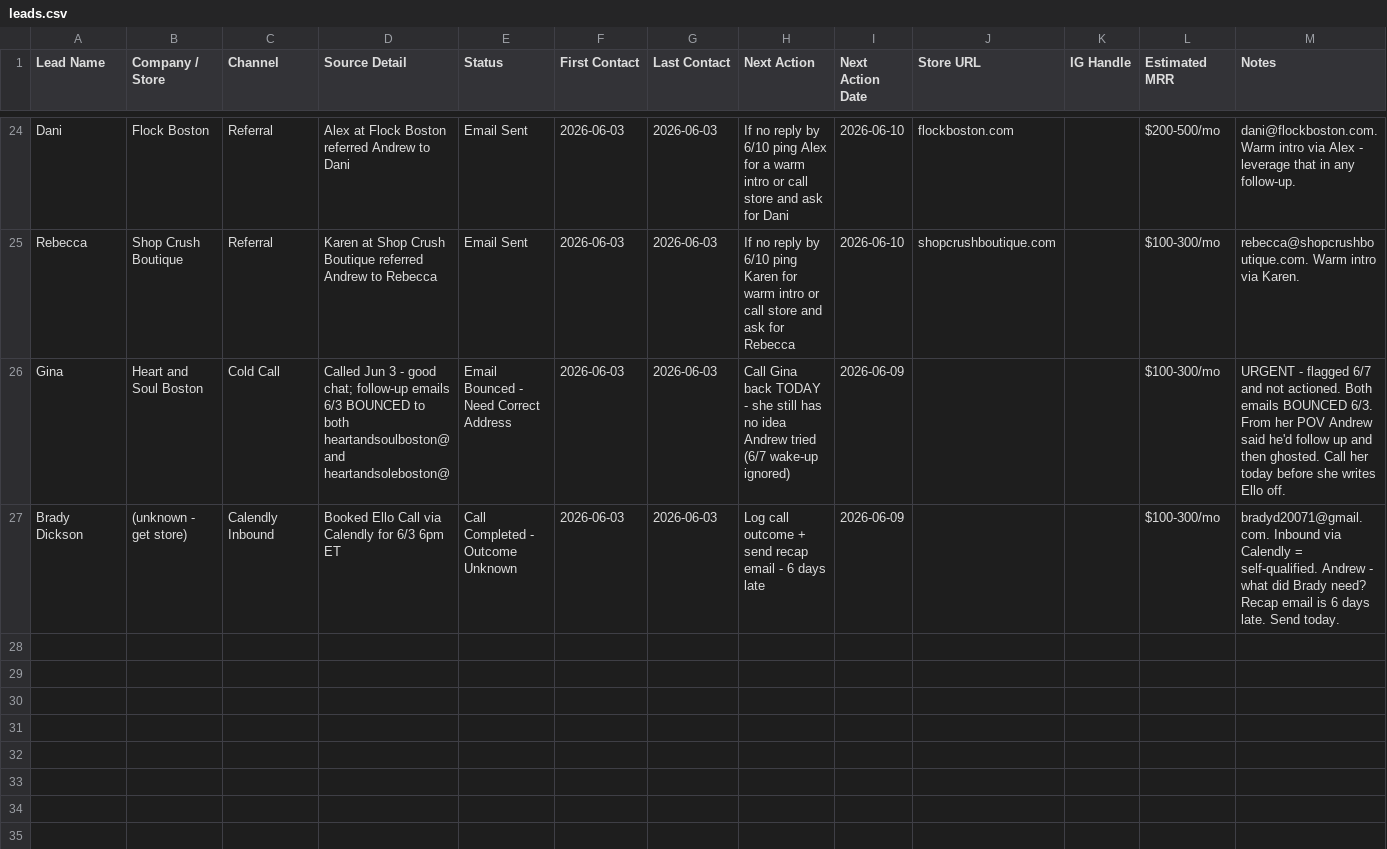
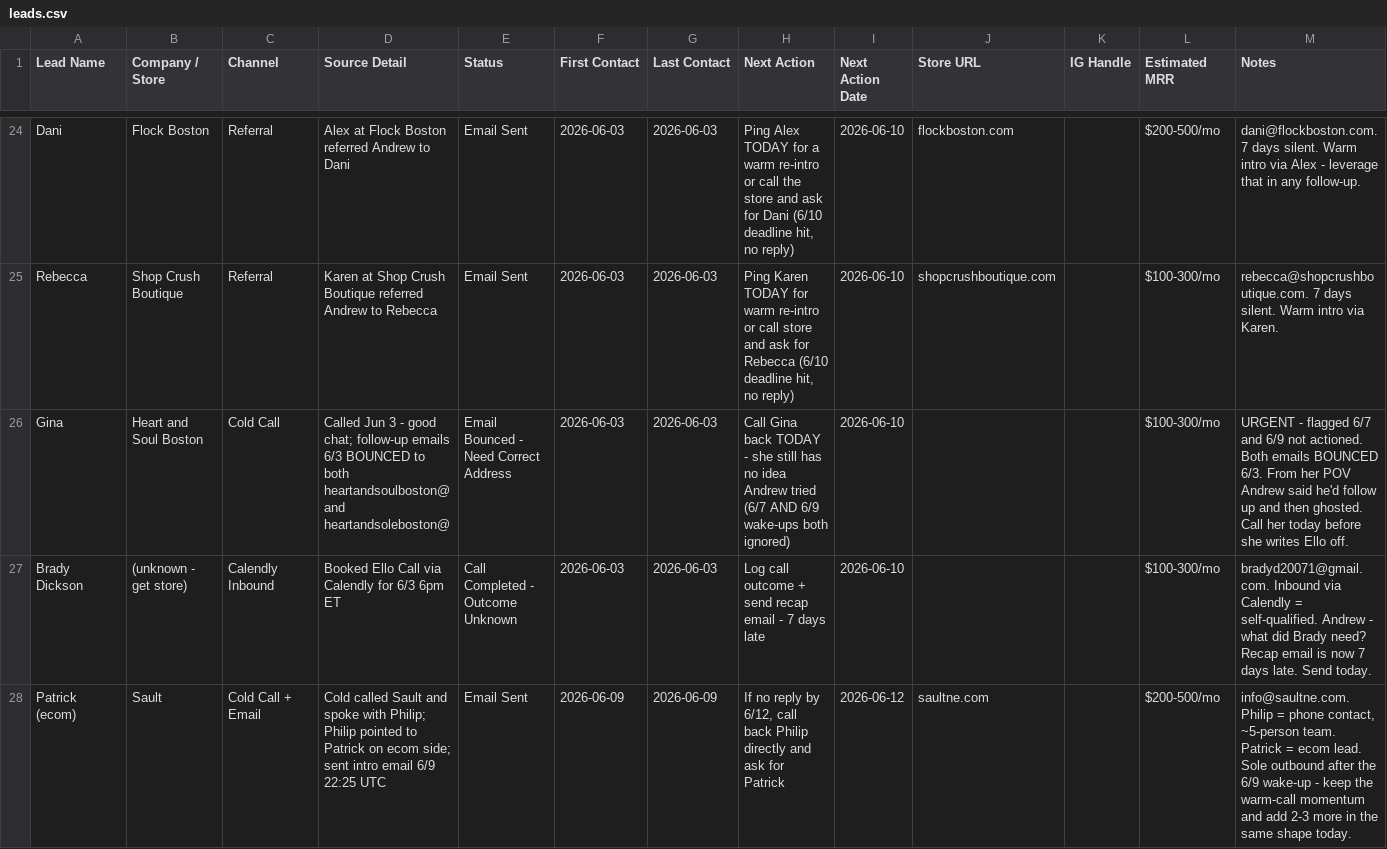
Before and after one commit to Nollerx/saleschecktele, a CSV file: leads.csv, drawn as a sheet; only a part is shown, gaps mark what is left out; the diff covers the shown part only.

```diff
--- a/leads.csv
+++ b/leads.csv
@@ -24,4 +24,5 @@
-"Dani","Flock Boston","Referral","Alex at Flock Boston referred Andrew to Dani","Email Sent","2026-06-03","2026-06-03","If no reply by 6/10 ping Alex for a warm intro or call store and ask for Dani","2026-06-10","flockboston.com","","$200-500/mo","dani@flockboston.com. Warm intro via Alex - leverage that in any follow-up."
-"Rebecca","Shop Crush Boutique","Referral","Karen at Shop Crush Boutique referred Andrew to Rebecca","Email Sent","2026-06-03","2026-06-03","If no reply by 6/10 ping Karen for warm intro or call store and ask for Rebecca","2026-06-10","shopcrushboutique.com","","$100-300/mo","rebecca@shopcrushboutique.com. Warm intro via Karen."
-"Gina","Heart and Soul Boston","Cold Call","Called Jun 3 - good chat; follow-up emails 6/3 BOUNCED to both heartandsoulboston@ and heartandsoleboston@","Email Bounced - Need Correct Address","2026-06-03","2026-06-03","Call Gina back TODAY - she still has no idea Andrew tried (6/7 wake-up ignored)","2026-06-09","","","$100-300/mo","URGENT - flagged 6/7 and not actioned. Both emails BOUNCED 6/3. From her POV Andrew said he'd follow up and then ghosted. Call her today before she writes Ello off."
-"Brady Dickson","(unknown - get store)","Calendly Inbound","Booked Ello Call via Calendly for 6/3 6pm ET","Call Completed - Outcome Unknown","2026-06-03","2026-06-03","Log call outcome + send recap email - 6 days late","2026-06-09","","","$100-300/mo","bradyd20071@gmail.com. Inbound via Calendly = self-qualified. Andrew - what did Brady need? Recap email is 6 days late. Send today."
+"Dani","Flock Boston","Referral","Alex at Flock Boston referred Andrew to Dani","Email Sent","2026-06-03","2026-06-03","Ping Alex TODAY for a warm re-intro or call the store and ask for Dani (6/10 deadline hit, no reply)","2026-06-10","flockboston.com","","$200-500/mo","dani@flockboston.com. 7 days silent. Warm intro via Alex - leverage that in any follow-up."
+"Rebecca","Shop Crush Boutique","Referral","Karen at Shop Crush Boutique referred Andrew to Rebecca","Email Sent","2026-06-03","2026-06-03","Ping Karen TODAY for warm re-intro or call store and ask for Rebecca (6/10 deadline hit, no reply)","2026-06-10","shopcrushboutique.com","","$100-300/mo","rebecca@shopcrushboutique.com. 7 days silent. Warm intro via Karen."
+"Gina","Heart and Soul Boston","Cold Call","Called Jun 3 - good chat; follow-up emails 6/3 BOUNCED to both heartandsoulboston@ and heartandsoleboston@","Email Bounced - Need Correct Address","2026-06-03","2026-06-03","Call Gina back TODAY - she still has no idea Andrew tried (6/7 AND 6/9 wake-ups both ignored)","2026-06-10","","","$100-300/mo","URGENT - flagged 6/7 and 6/9 not actioned. Both emails BOUNCED 6/3. From her POV Andrew said he'd follow up and then ghosted. Call her today before she writes Ello off."
+"Brady Dickson","(unknown - get store)","Calendly Inbound","Booked Ello Call via Calendly for 6/3 6pm ET","Call Completed - Outcome Unknown","2026-06-03","2026-06-03","Log call outcome + send recap email - 7 days late","2026-06-10","","","$100-300/mo","bradyd20071@gmail.com. Inbound via Calendly = self-qualified. Andrew - what did Brady need? Recap email is now 7 days late. Send today."
+"Patrick (ecom)","Sault","Cold Call + Email","Cold called Sault and spoke with Philip; Philip pointed to Patrick on ecom side; sent intro email 6/9 22:25 UTC","Email Sent","2026-06-09","2026-06-09","If no reply by 6/12, call back Philip directly and ask for Patrick","2026-06-12","saultne.com","","$200-500/mo","info@saultne.com. Philip = phone contact, ~5-person team. Patrick = ecom lead. Sole outbound after the 6/9 wake-up - keep the warm-call momentum and add 2-3 more in the same shape today."
```
Also changed, not shown: 39 edited cells elsewhere in this file.
